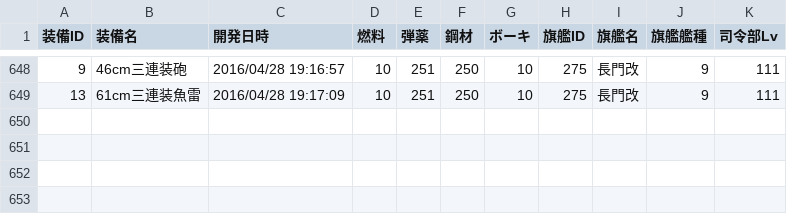
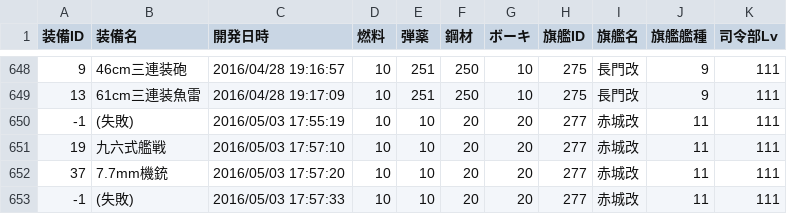
Before and after one commit to MaChenhao/74eo.makai, a CSV file: Record/DevelopmentRecord.csv, drawn as a sheet; only a part is shown, gaps mark what is left out.

```diff
--- a/Record/DevelopmentRecord.csv
+++ b/Record/DevelopmentRecord.csv
@@ -649 +649,5 @@
 13,61cm三連装魚雷,2016/04/28 19:17:09,10,251,250,10,275,長門改,9,111
+-1,(失敗),2016/05/03 17:55:19,10,10,20,20,277,赤城改,11,111
+19,九六式艦戦,2016/05/03 17:57:10,10,10,20,20,277,赤城改,11,111
+37,7.7mm機銃,2016/05/03 17:57:20,10,10,20,20,277,赤城改,11,111
+-1,(失敗),2016/05/03 17:57:33,10,10,20,20,277,赤城改,11,111
```
Also changed, not shown: Record/ConstructionRecord.csv, Record/ResourceRecord.csv, 16 other files.
